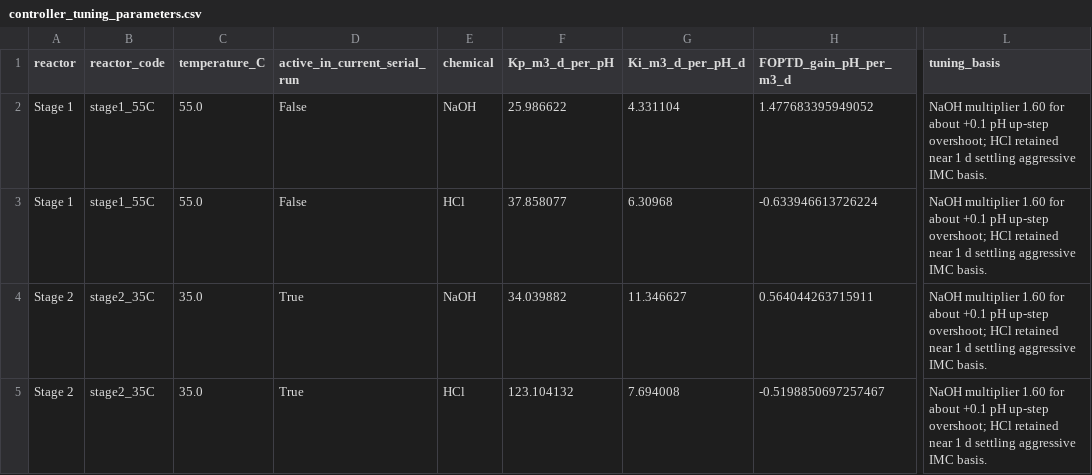
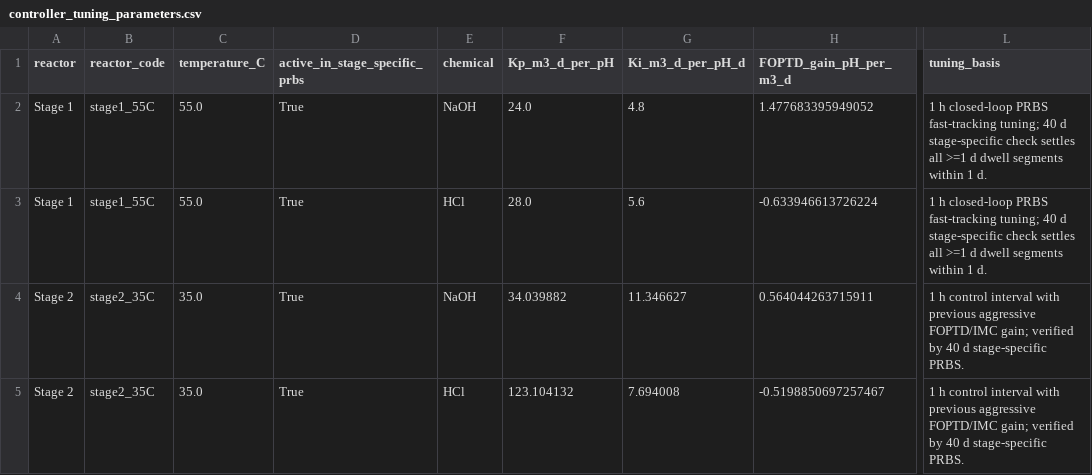
Before and after one commit to ChanHyeokJeong/AD_RL, a CSV file: experiments/pH_control_2stage_hrt6_24_openloop_foptd_fast_pi_20260730/results/controller_tuning_parameters.csv, drawn as a sheet; only a part is shown, gaps mark what is left out; the diff names each change by its address in the sheet, - before the commit and + after, or states it on an @@ line.

Commit message:
Add fast 1h pH RL resume snapshot

```diff
--- a/experiments/pH_control_2stage_hrt6_24_openloop_foptd_fast_pi_20260730/results/controller_tuning_parameters.csv
+++ b/experiments/pH_control_2stage_hrt6_24_openloop_foptd_fast_pi_20260730/results/controller_tuning_parameters.csv
-D1: active_in_current_serial_run
+D1: active_in_stage_specific_prbs
-D2:D3 (active_in_stage_specific_prbs): False
+D2:D3 (active_in_stage_specific_prbs): True
-F2 (Kp_m3_d_per_pH): 25.986622
+F2 (Kp_m3_d_per_pH): 24.0
-G2 (Ki_m3_d_per_pH_d): 4.331104
+G2 (Ki_m3_d_per_pH_d): 4.8
-L2:L3 (tuning_basis): NaOH multiplier 1.60 for about +0.1 pH up-step overshoot; HCl retained near 1 d settling aggressive IMC basis.
+L2:L3 (tuning_basis): 1 h closed-loop PRBS fast-tracking tuning; 40 d stage-specific check settles all >=1 d dwell segments within 1 d.
-F3 (Kp_m3_d_per_pH): 37.858077
+F3 (Kp_m3_d_per_pH): 28.0
-G3 (Ki_m3_d_per_pH_d): 6.30968
+G3 (Ki_m3_d_per_pH_d): 5.6
-L4:L5 (tuning_basis): NaOH multiplier 1.60 for about +0.1 pH up-step overshoot; HCl retained near 1 d settling aggressive IMC basis.
+L4:L5 (tuning_basis): 1 h control interval with previous aggressive FOPTD/IMC gain; verified by 40 d stage-specific PRBS.
```
Also changed, not shown: experiments/pH_control_2stage_hrt6_24_openloop_foptd_fast_pi_20260730/results/controller_actual_input_values.csv, 42 other files.
